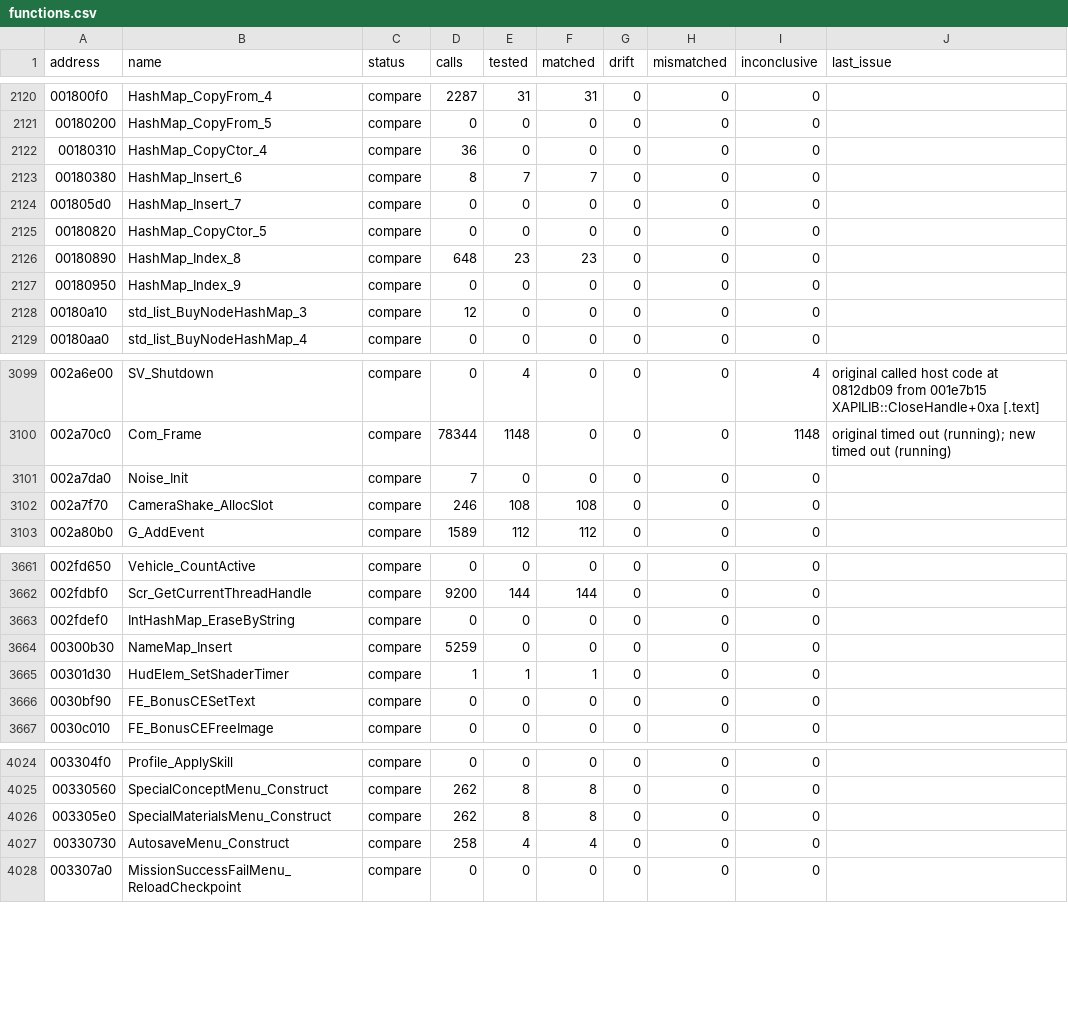
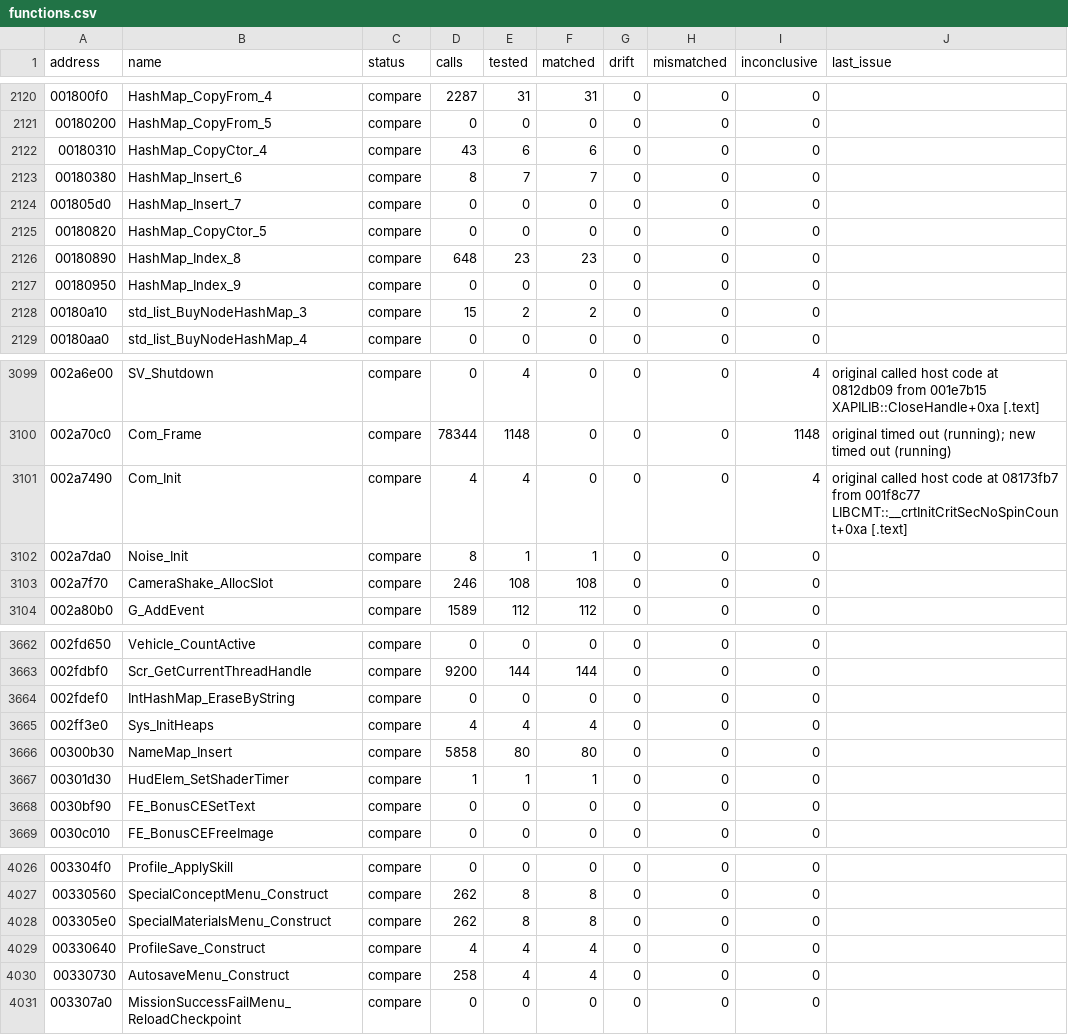
Before and after one commit to SmokeDoggy044/CoD2-BRO-Native-Loader, a CSV file: tools/data/functions.csv, drawn as a sheet; only a part is shown, gaps mark what is left out; the diff covers the shown part only.

```diff
--- a/tools/data/functions.csv
+++ b/tools/data/functions.csv
@@ -2121,3 +2121,3 @@ address,name,status,calls,tested,matched,drift,mismatched,inconclusive,last_issu
 00180200,HashMap_CopyFrom_5,compare,0,0,0,0,0,0,""
-00180310,HashMap_CopyCtor_4,compare,36,0,0,0,0,0,""
+00180310,HashMap_CopyCtor_4,compare,43,6,6,0,0,0,""
 00180380,HashMap_Insert_6,compare,8,7,7,0,0,0,""
@@ -2127,3 +2127,3 @@ address,name,status,calls,tested,matched,drift,mismatched,inconclusive,last_issu
 00180950,HashMap_Index_9,compare,0,0,0,0,0,0,""
-00180a10,std_list_BuyNodeHashMap_3,compare,12,0,0,0,0,0,""
+00180a10,std_list_BuyNodeHashMap_3,compare,15,2,2,0,0,0,""
 00180aa0,std_list_BuyNodeHashMap_4,compare,0,0,0,0,0,0,""
@@ -3100,3 +3100,4 @@ address,name,status,calls,tested,matched,drift,mismatched,inconclusive,last_issu
 002a70c0,Com_Frame,compare,78344,1148,0,0,0,1148,"original timed out (running); new timed out (running)"
-002a7da0,Noise_Init,compare,7,0,0,0,0,0,""
+002a7490,Com_Init,compare,4,4,0,0,0,4,"original called host code at 08173fb7 from 001f8c77 LIBCMT::__crtInitCritSecNoSpinCount+0xa [.text]"
+002a7da0,Noise_Init,compare,8,1,1,0,0,0,""
 002a7f70,CameraShake_AllocSlot,compare,246,108,108,0,0,0,""
@@ -3663,3 +3664,4 @@ address,name,status,calls,tested,matched,drift,mismatched,inconclusive,last_issu
 002fdef0,IntHashMap_EraseByString,compare,0,0,0,0,0,0,""
-00300b30,NameMap_Insert,compare,5259,0,0,0,0,0,""
+002ff3e0,Sys_InitHeaps,compare,4,4,4,0,0,0,""
+00300b30,NameMap_Insert,compare,5858,80,80,0,0,0,""
 00301d30,HudElem_SetShaderTimer,compare,1,1,1,0,0,0,""
@@ -4026,2 +4028,3 @@ address,name,status,calls,tested,matched,drift,mismatched,inconclusive,last_issu
 003305e0,SpecialMaterialsMenu_Construct,compare,262,8,8,0,0,0,""
+00330640,ProfileSave_Construct,compare,4,4,4,0,0,0,""
 00330730,AutosaveMenu_Construct,compare,258,4,4,0,0,0,""
```
Also changed, not shown: 12 edited cells elsewhere in this file, 3 other files.
